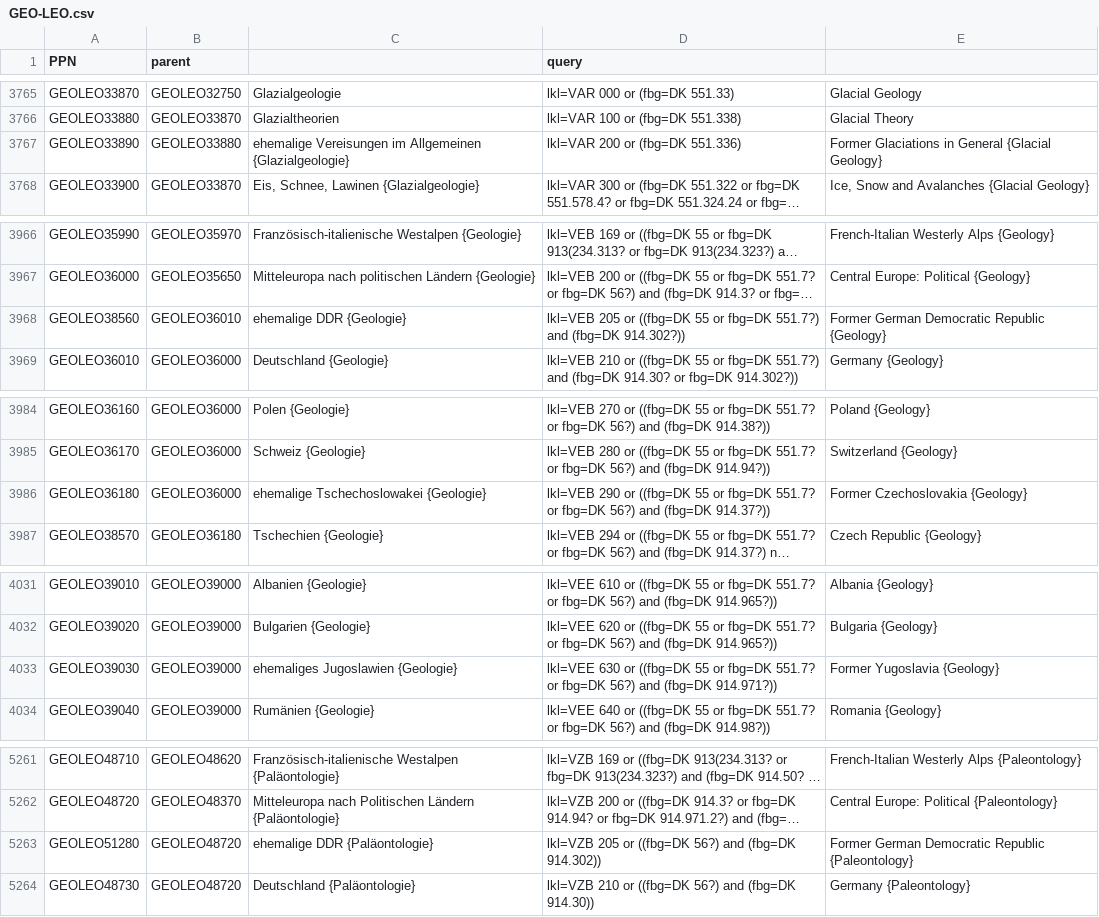
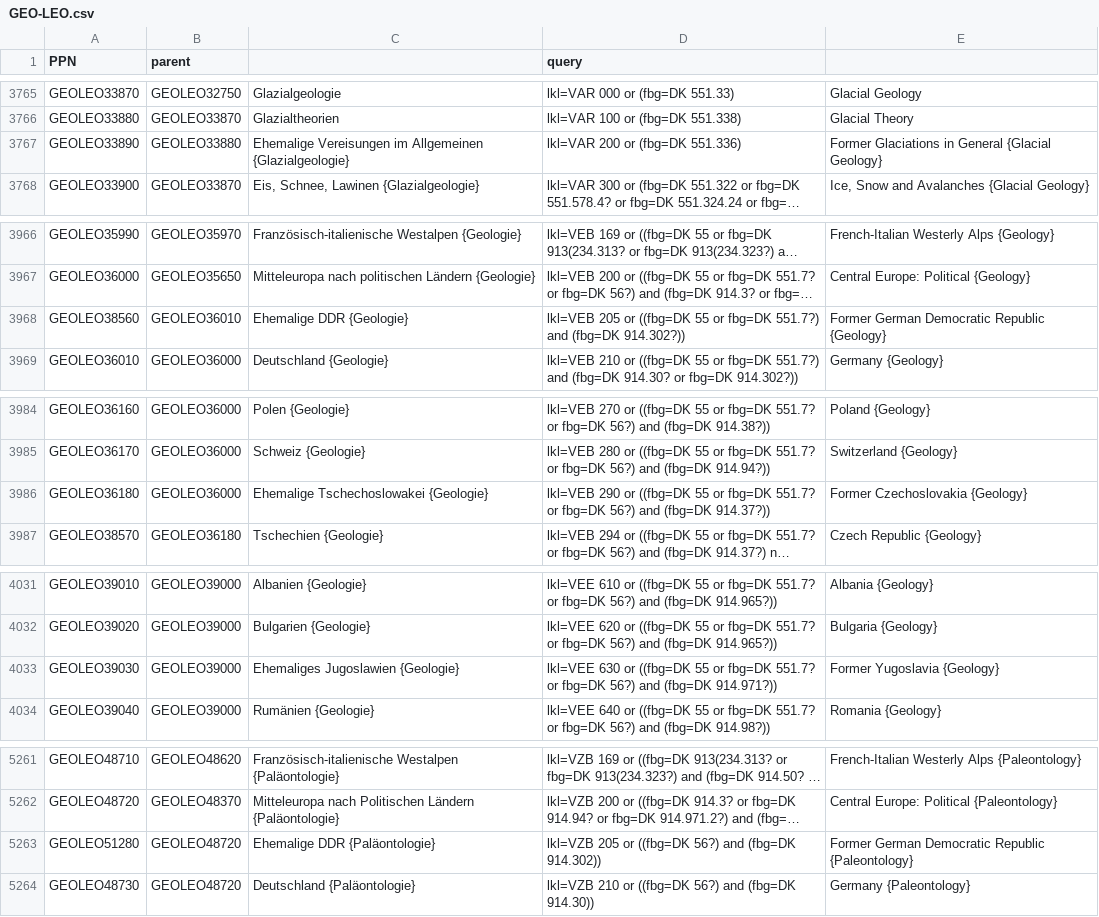
Before and after one commit to subugoe/vlibs-typo3, a CSV file: fileadmin/gok/csv/GEO-LEO.csv, drawn as a sheet; only a part is shown, gaps mark what is left out; long unchanged cells end in …; the diff covers the shown part only; the diff names each change by its address in the sheet, - before the commit and + after, or states it on an @@ line.

Commit message:
CSV: change capitalisation ehemalige -> Ehemalige at the beginning of the term

```diff
--- a/fileadmin/gok/csv/GEO-LEO.csv
+++ b/fileadmin/gok/csv/GEO-LEO.csv
-C3767: ehemalige Vereisungen im…
+C3767: Ehemalige Vereisungen im…
-C3968: ehemalige DDR {Geologie}
+C3968: Ehemalige DDR {Geologie}
-C3986: ehemalige Tschechoslowakei {Geologie}
+C3986: Ehemalige Tschechoslowakei {Geologie}
-C4033: ehemaliges Jugoslawien {Geologie}
+C4033: Ehemaliges Jugoslawien {Geologie}
-C5263: ehemalige DDR {Paläontologie}
+C5263: Ehemalige DDR {Paläontologie}
```
Also changed, not shown: 13 edited cells elsewhere in this file.
